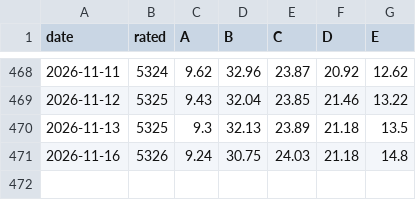
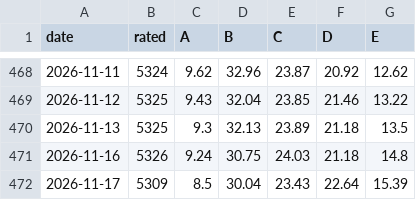
Before and after one commit to groverburger/open8585, a CSV file: archive/ad_breadth.csv, drawn as a sheet; only a part is shown, gaps mark what is left out.

```diff
--- a/archive/ad_breadth.csv
+++ b/archive/ad_breadth.csv
@@ -471 +471,2 @@ date,rated,A,B,C,D,E
 2026-11-16,5326,9.24,30.75,24.03,21.18,14.8
+2026-11-17,5309,8.5,30.04,23.43,22.64,15.39
```
Also changed, not shown: 1 other file.
